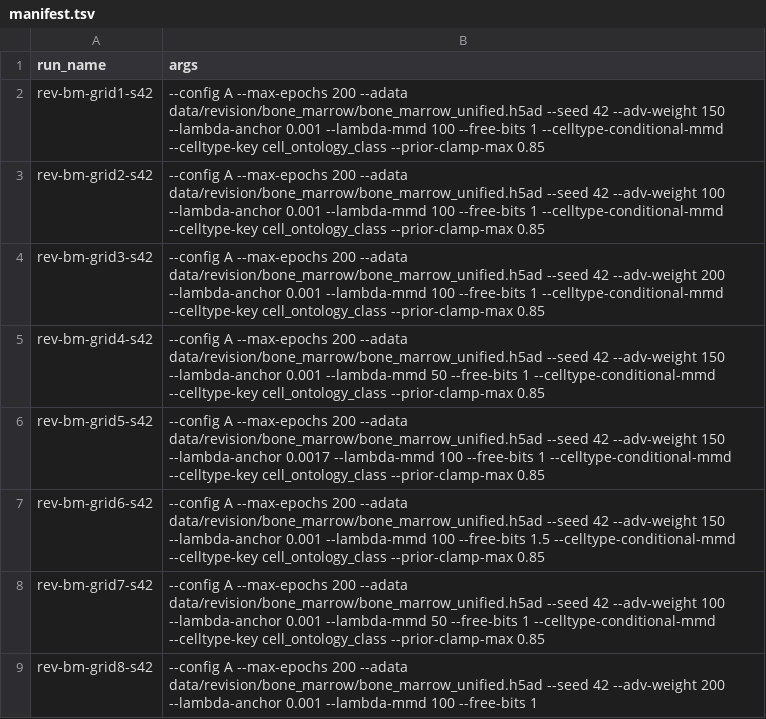
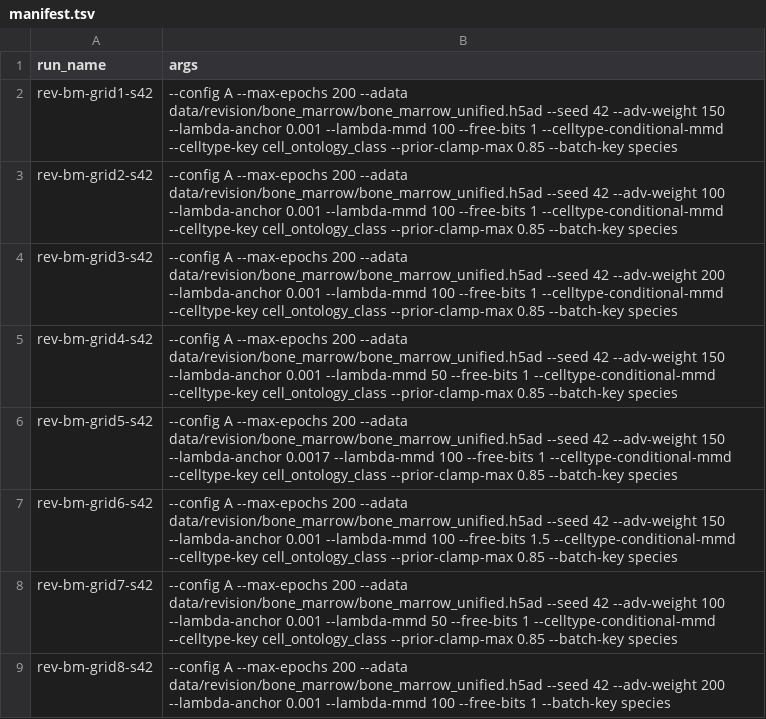
Before and after one commit to theislab/chimera, a TSV file: revision/tasks/T12_2_recipe/manifest.tsv, drawn as a sheet.

```diff
--- a/revision/tasks/T12_2_recipe/manifest.tsv
+++ b/revision/tasks/T12_2_recipe/manifest.tsv
@@ -1,9 +1,9 @@
 run_name	args
-rev-bm-grid1-s42	--config A --max-epochs 200 --adata data/revision/bone_marrow/bone_marrow_unified.h5ad --seed 42 --adv-weight 150 --lambda-anchor 0.001 --lambda-mmd 100 --free-bits 1 --celltype-conditional-mmd --celltype-key cell_ontology_class --prior-clamp-max 0.85
-rev-bm-grid2-s42	--config A --max-epochs 200 --adata data/revision/bone_marrow/bone_marrow_unified.h5ad --seed 42 --adv-weight 100 --lambda-anchor 0.001 --lambda-mmd 100 --free-bits 1 --celltype-conditional-mmd --celltype-key cell_ontology_class --prior-clamp-max 0.85
-rev-bm-grid3-s42	--config A --max-epochs 200 --adata data/revision/bone_marrow/bone_marrow_unified.h5ad --seed 42 --adv-weight 200 --lambda-anchor 0.001 --lambda-mmd 100 --free-bits 1 --celltype-conditional-mmd --celltype-key cell_ontology_class --prior-clamp-max 0.85
-rev-bm-grid4-s42	--config A --max-epochs 200 --adata data/revision/bone_marrow/bone_marrow_unified.h5ad --seed 42 --adv-weight 150 --lambda-anchor 0.001 --lambda-mmd 50 --free-bits 1 --celltype-conditional-mmd --celltype-key cell_ontology_class --prior-clamp-max 0.85
-rev-bm-grid5-s42	--config A --max-epochs 200 --adata data/revision/bone_marrow/bone_marrow_unified.h5ad --seed 42 --adv-weight 150 --lambda-anchor 0.0017 --lambda-mmd 100 --free-bits 1 --celltype-conditional-mmd --celltype-key cell_ontology_class --prior-clamp-max 0.85
-rev-bm-grid6-s42	--config A --max-epochs 200 --adata data/revision/bone_marrow/bone_marrow_unified.h5ad --seed 42 --adv-weight 150 --lambda-anchor 0.001 --lambda-mmd 100 --free-bits 1.5 --celltype-conditional-mmd --celltype-key cell_ontology_class --prior-clamp-max 0.85
-rev-bm-grid7-s42	--config A --max-epochs 200 --adata data/revision/bone_marrow/bone_marrow_unified.h5ad --seed 42 --adv-weight 100 --lambda-anchor 0.001 --lambda-mmd 50 --free-bits 1 --celltype-conditional-mmd --celltype-key cell_ontology_class --prior-clamp-max 0.85
-rev-bm-grid8-s42	--config A --max-epochs 200 --adata data/revision/bone_marrow/bone_marrow_unified.h5ad --seed 42 --adv-weight 200 --lambda-anchor 0.001 --lambda-mmd 100 --free-bits 1
+rev-bm-grid1-s42	--config A --max-epochs 200 --adata data/revision/bone_marrow/bone_marrow_unified.h5ad --seed 42 --adv-weight 150 --lambda-anchor 0.001 --lambda-mmd 100 --free-bits 1 --celltype-conditional-mmd --celltype-key cell_ontology_class --prior-clamp-max 0.85 --batch-key species
+rev-bm-grid2-s42	--config A --max-epochs 200 --adata data/revision/bone_marrow/bone_marrow_unified.h5ad --seed 42 --adv-weight 100 --lambda-anchor 0.001 --lambda-mmd 100 --free-bits 1 --celltype-conditional-mmd --celltype-key cell_ontology_class --prior-clamp-max 0.85 --batch-key species
+rev-bm-grid3-s42	--config A --max-epochs 200 --adata data/revision/bone_marrow/bone_marrow_unified.h5ad --seed 42 --adv-weight 200 --lambda-anchor 0.001 --lambda-mmd 100 --free-bits 1 --celltype-conditional-mmd --celltype-key cell_ontology_class --prior-clamp-max 0.85 --batch-key species
+rev-bm-grid4-s42	--config A --max-epochs 200 --adata data/revision/bone_marrow/bone_marrow_unified.h5ad --seed 42 --adv-weight 150 --lambda-anchor 0.001 --lambda-mmd 50 --free-bits 1 --celltype-conditional-mmd --celltype-key cell_ontology_class --prior-clamp-max 0.85 --batch-key species
+rev-bm-grid5-s42	--config A --max-epochs 200 --adata data/revision/bone_marrow/bone_marrow_unified.h5ad --seed 42 --adv-weight 150 --lambda-anchor 0.0017 --lambda-mmd 100 --free-bits 1 --celltype-conditional-mmd --celltype-key cell_ontology_class --prior-clamp-max 0.85 --batch-key species
+rev-bm-grid6-s42	--config A --max-epochs 200 --adata data/revision/bone_marrow/bone_marrow_unified.h5ad --seed 42 --adv-weight 150 --lambda-anchor 0.001 --lambda-mmd 100 --free-bits 1.5 --celltype-conditional-mmd --celltype-key cell_ontology_class --prior-clamp-max 0.85 --batch-key species
+rev-bm-grid7-s42	--config A --max-epochs 200 --adata data/revision/bone_marrow/bone_marrow_unified.h5ad --seed 42 --adv-weight 100 --lambda-anchor 0.001 --lambda-mmd 50 --free-bits 1 --celltype-conditional-mmd --celltype-key cell_ontology_class --prior-clamp-max 0.85 --batch-key species
+rev-bm-grid8-s42	--config A --max-epochs 200 --adata data/revision/bone_marrow/bone_marrow_unified.h5ad --seed 42 --adv-weight 200 --lambda-anchor 0.001 --lambda-mmd 100 --free-bits 1 --batch-key species
```
Also changed, not shown: revision/tasks/T12_2_recipe/grid.tsv, 1 other file.
